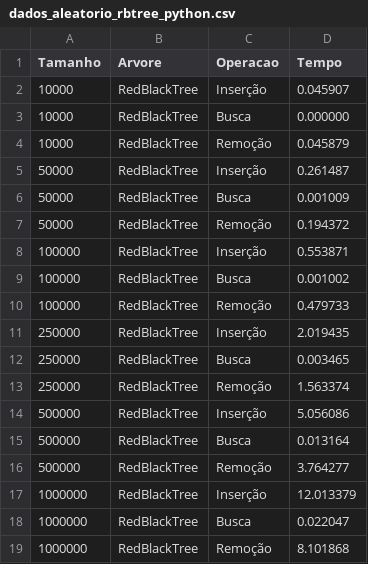
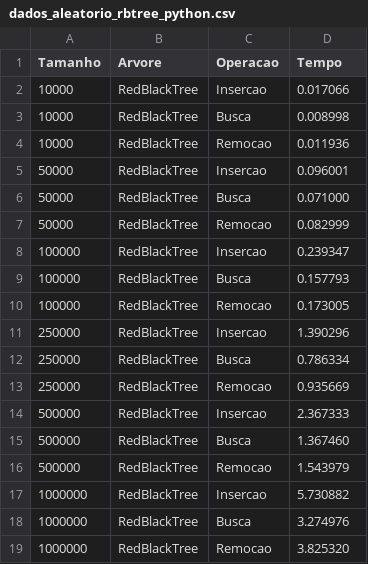
Before and after one commit to allanCCufcg/ProjetoEDA, a CSV file: Analise-Jesse/Dados CSV Testes/dados_aleatorio_rbtree_python.csv, drawn as a sheet.

Commit message:
Update dados_aleatorio_rbtree_python.csv

```diff
--- a/Analise-Jesse/Dados CSV Testes/dados_aleatorio_rbtree_python.csv
+++ b/Analise-Jesse/Dados CSV Testes/dados_aleatorio_rbtree_python.csv
@@ -1,19 +1,19 @@
 Tamanho,Arvore,Operacao,Tempo
-10000,RedBlackTree,Inserção,0.045907
-10000,RedBlackTree,Busca,0.000000
-10000,RedBlackTree,Remoção,0.045879
-50000,RedBlackTree,Inserção,0.261487
-50000,RedBlackTree,Busca,0.001009
-50000,RedBlackTree,Remoção,0.194372
-100000,RedBlackTree,Inserção,0.553871
-100000,RedBlackTree,Busca,0.001002
-100000,RedBlackTree,Remoção,0.479733
-250000,RedBlackTree,Inserção,2.019435
-250000,RedBlackTree,Busca,0.003465
-250000,RedBlackTree,Remoção,1.563374
-500000,RedBlackTree,Inserção,5.056086
-500000,RedBlackTree,Busca,0.013164
-500000,RedBlackTree,Remoção,3.764277
-1000000,RedBlackTree,Inserção,12.013379
-1000000,RedBlackTree,Busca,0.022047
-1000000,RedBlackTree,Remoção,8.101868
+10000,RedBlackTree,Insercao,0.017066
+10000,RedBlackTree,Busca,0.008998
+10000,RedBlackTree,Remocao,0.011936
+50000,RedBlackTree,Insercao,0.096001
+50000,RedBlackTree,Busca,0.071000
+50000,RedBlackTree,Remocao,0.082999
+100000,RedBlackTree,Insercao,0.239347
+100000,RedBlackTree,Busca,0.157793
+100000,RedBlackTree,Remocao,0.173005
+250000,RedBlackTree,Insercao,1.390296
+250000,RedBlackTree,Busca,0.786334
+250000,RedBlackTree,Remocao,0.935669
+500000,RedBlackTree,Insercao,2.367333
+500000,RedBlackTree,Busca,1.367460
+500000,RedBlackTree,Remocao,1.543979
+1000000,RedBlackTree,Insercao,5.730882
+1000000,RedBlackTree,Busca,3.274976
+1000000,RedBlackTree,Remocao,3.825320
```
